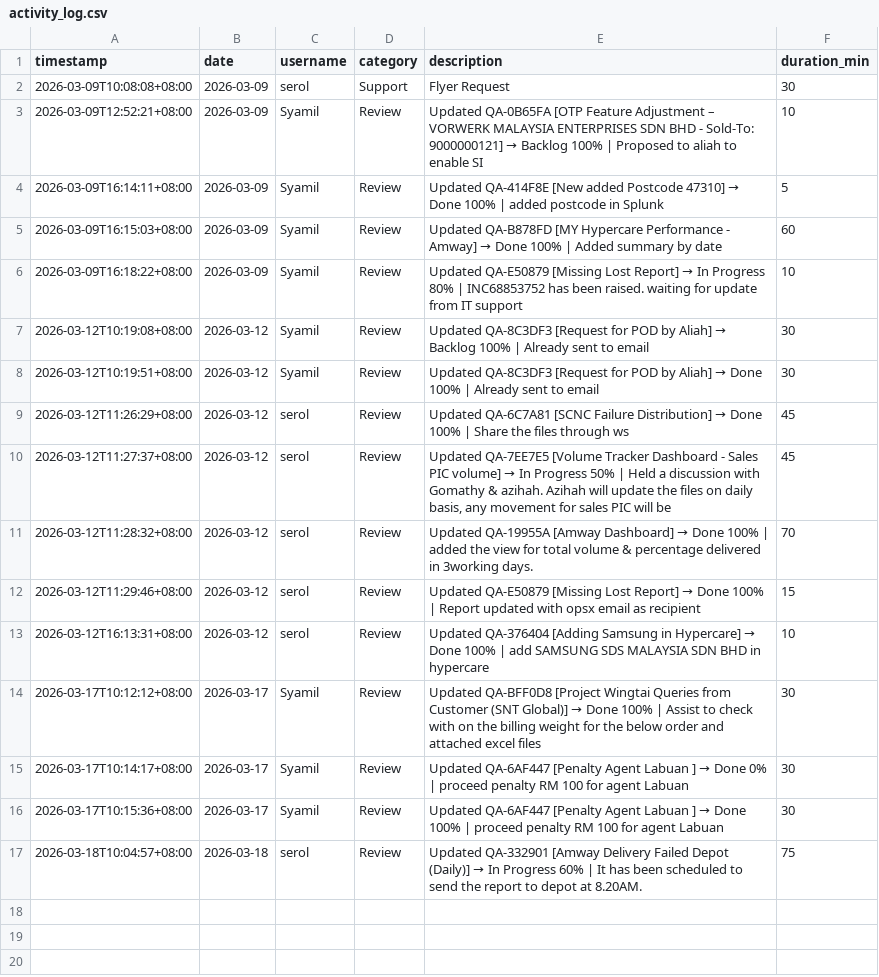
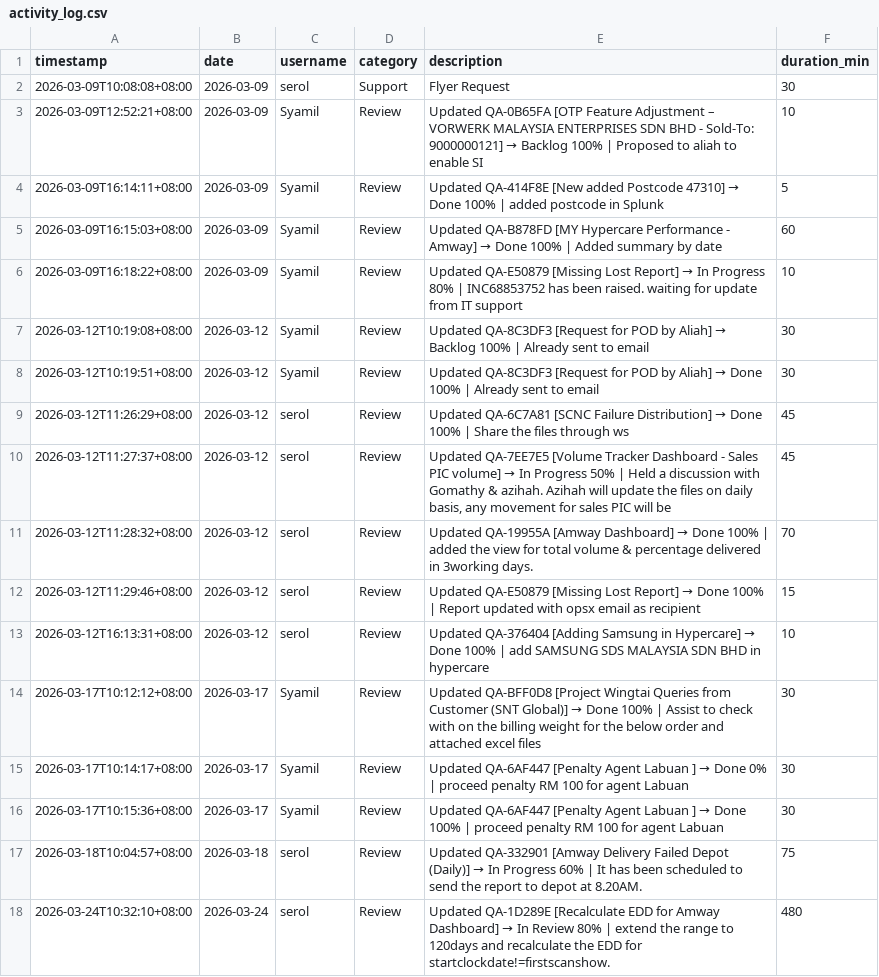
Before and after one commit to serol13/MY_opsX, a CSV file: activity_log.csv, drawn as a sheet; the diff names each change by its address in the sheet, - before the commit and + after, or states it on an @@ line.

Commit message:
[ACTIVITY] serol — 2026-03-24

```diff
--- a/activity_log.csv
+++ b/activity_log.csv
+row 18: 2026-03-24T10:32:10+08:00 | 2026-03-24 | serol | Review | Updated QA-1D289E [Recalculate EDD for Amway Dashboard] → In Review 80% | extend the range to 120days and recalculate the EDD for startclockdate!=firstscanshow. | 480
```
